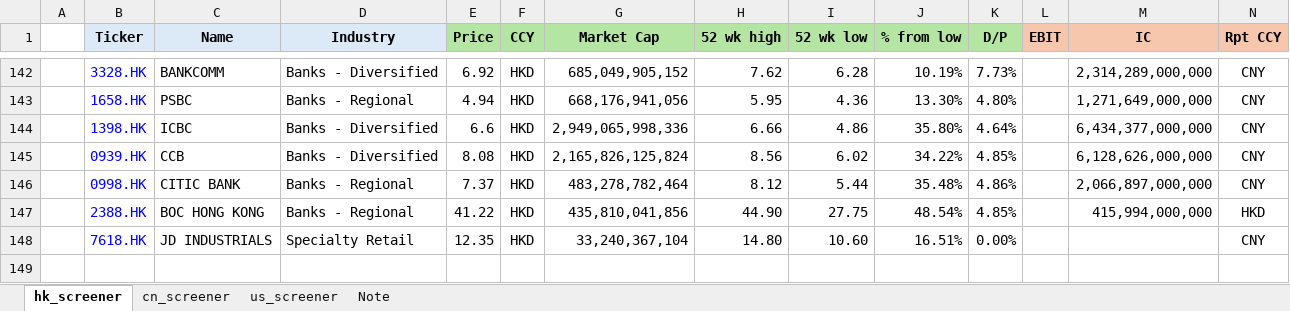
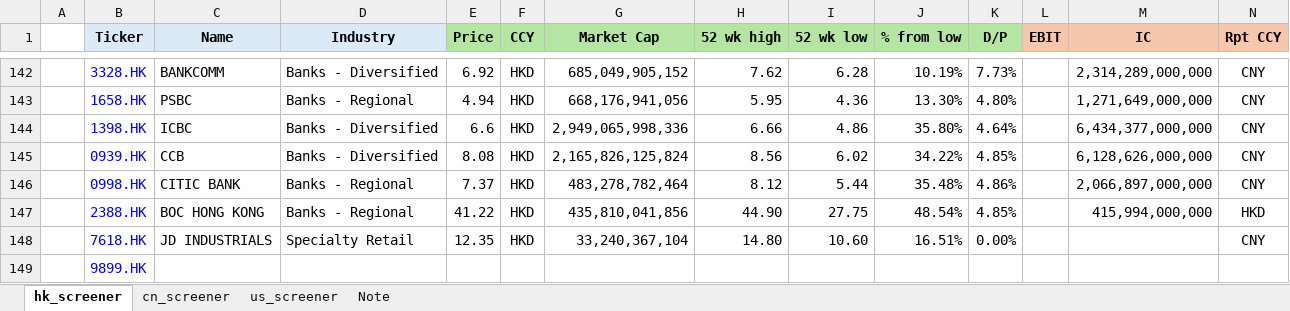
Before and after one commit to JerryChenz/Invest_Proc_1, an Excel workbook: financial_models/level2_screener.xlsx, sheet hk_screener, drawn as a sheet; only a part is shown, gaps mark what is left out; values as stored, in another font and other column widths than the file's, no borders; conditional formats not drawn; rows hold the shown columns only; the diff names each change by its address in the sheet, - before the commit and + after, or states it on an @@ line.

```diff
--- a/financial_models/level2_screener.xlsx (sheet hk_screener)
+++ b/financial_models/level2_screener.xlsx (sheet hk_screener)
+row 149:  | 9899.HK
```
Also changed, not shown: sheet cn_screener, financial_models/Stock_Monitor_INT.xlsx, financial_models/opportunities/not_monitored/300979.SZ_Valuation.xlsx.
